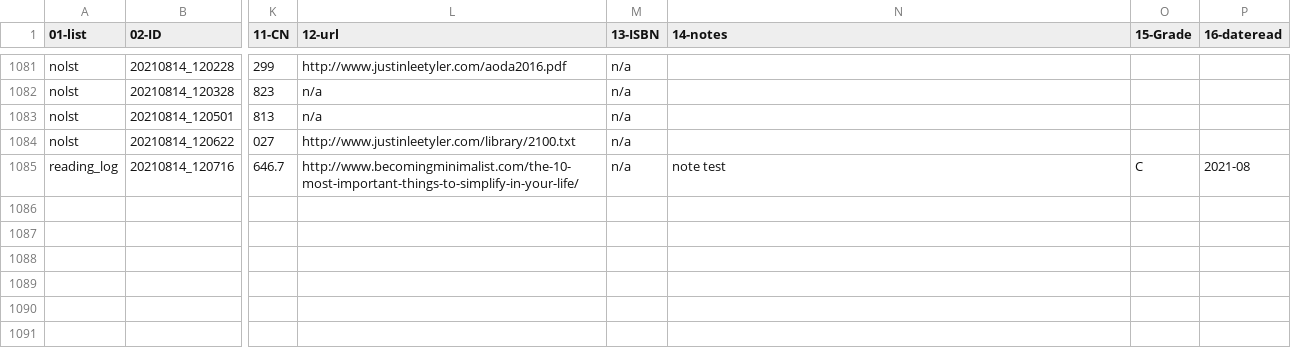
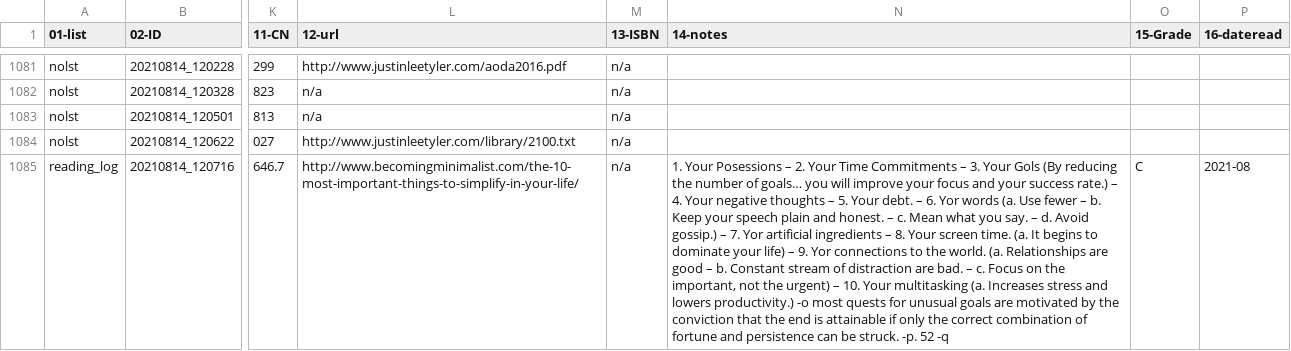
Before and after one commit to justinleetyler/justinleetyler.github.io, a CSV file: database.csv, drawn as a sheet; only a part is shown, gaps mark what is left out; the diff covers the shown part only; the diff names each change by its address in the sheet, - before the commit and + after, or states it on an @@ line.

Commit message:
'updated'

```diff
--- a/database.csv
+++ b/database.csv
-N1085 (14-notes): note test
+N1085 (14-notes): 1. Your Posessions – 2. Your Time Commitments – 3. Your Gols (By reducing the number of goals… you will improve your focus and your success rate.) – 4. Your negative thoughts – 5. Your debt. – 6. Yor words (a. Use fewer – b. Keep your speech plain and honest. – c. Mean what you say. – d. Avoid gossip.) – 7. Yor artificial ingredients – 8. Your screen time. (a. It begins to dominate your life) – 9. Yor connections to the world. (a. Relationships are good – b. Constant stream of distraction are bad. – c. Focus on the important, not the urgent) – 10. Your multitasking (a. Increases stress and lowers productivity.) -o most quests for unusual goals are motivated by the conviction that the end is attainable if only the correct combination of fortune and persistence can be struck. -p. 52 -q
```
Also changed, not shown: 1 added row and 1 edited cell elsewhere in this file.
